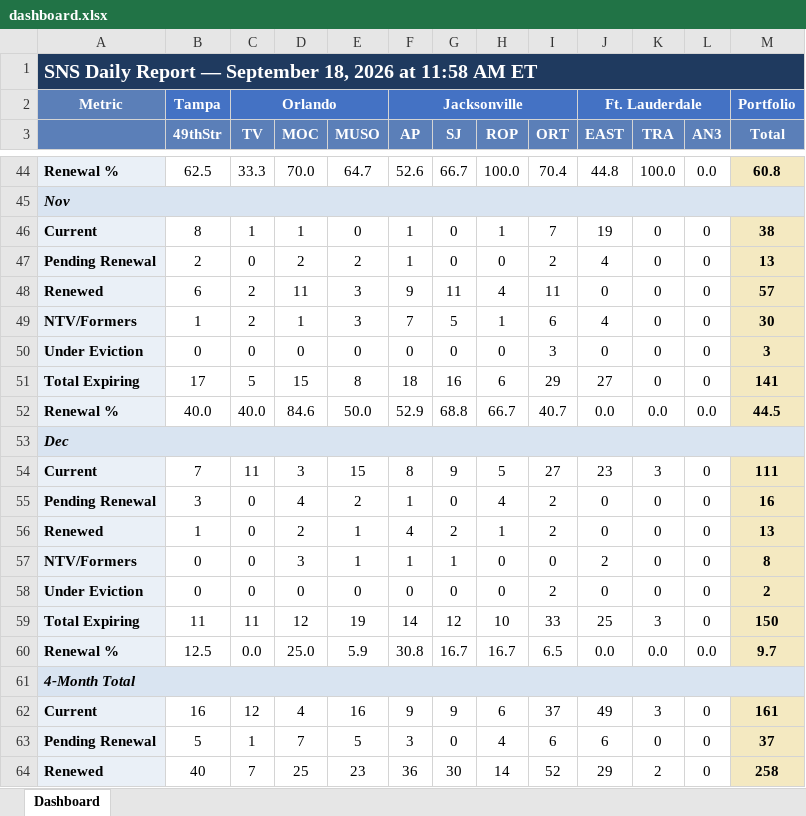
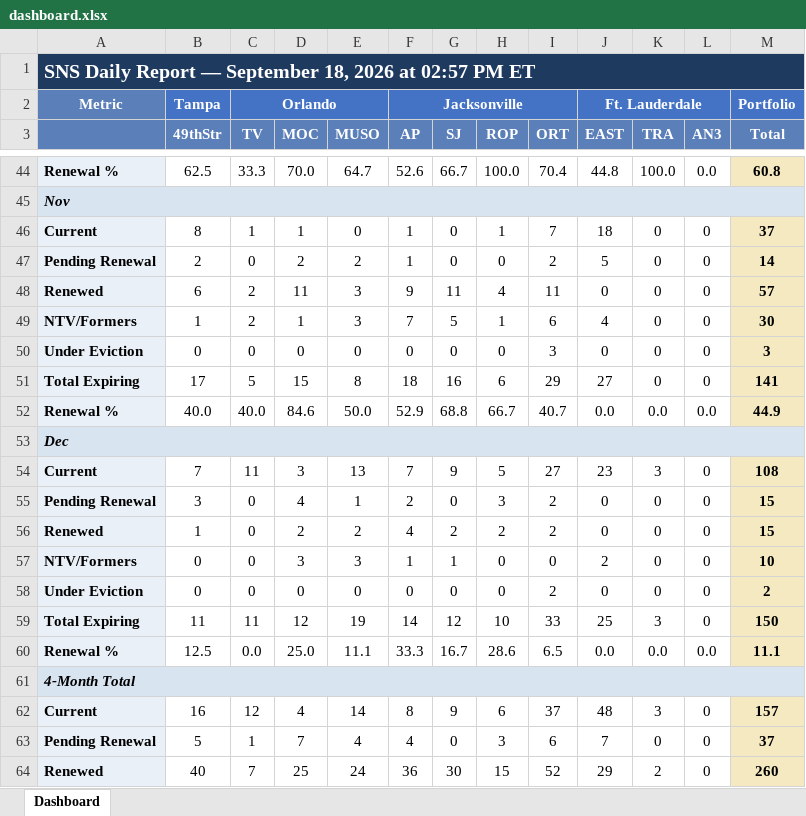
Before and after one commit to ymi-flowing/sns-daily-report, an Excel workbook: dashboard.xlsx, sheet Dashboard, drawn as a sheet; only a part is shown, gaps mark what is left out; values as stored, in another font and other column widths than the file's, no borders; the diff covers the shown part only; the diff names each change by its address in the sheet, - before the commit and + after, or states it on an @@ line.

```diff
--- a/dashboard.xlsx (sheet Dashboard)
+++ b/dashboard.xlsx (sheet Dashboard)
-A1: …2026 at 11:58 AM ET
+A1: …2026 at 02:57 PM ET
-J46 (EAST): 19
+J46 (EAST): 18
-M46 (Total): 38
+M46 (Total): 37
-J47 (EAST): 4
+J47 (EAST): 5
-M47 (Total): 13
+M47 (Total): 14
-M52 (Total): 44.5
+M52 (Total): 44.9
-E54 (MUSO): 15
+E54 (MUSO): 13
-F54 (AP): 8
+F54 (AP): 7
-M54 (Total): 111
+M54 (Total): 108
-E55 (MUSO): 2
+E55 (MUSO): 1
-F55 (AP): 1
+F55 (AP): 2
-H55 (ROP): 4
+H55 (ROP): 3
-M55 (Total): 16
+M55 (Total): 15
-E56 (MUSO): 1
+E56 (MUSO): 2
-H56 (ROP): 1
+H56 (ROP): 2
-M56 (Total): 13
+M56 (Total): 15
-E57 (MUSO): 1
+E57 (MUSO): 3
-M57 (Total): 8
+M57 (Total): 10
-E60 (MUSO): 5.9
+E60 (MUSO): 11.1
-F60 (AP): 30.8
+F60 (AP): 33.3
-H60 (ROP): 16.7
+H60 (ROP): 28.6
-M60 (Total): 9.7
+M60 (Total): 11.1
-E62 (MUSO): 16
+E62 (MUSO): 14
-F62 (AP): 9
+F62 (AP): 8
-J62 (EAST): 49
+J62 (EAST): 48
-M62 (Total): 161
+M62 (Total): 157
-E63 (MUSO): 5
+E63 (MUSO): 4
-F63 (AP): 3
+F63 (AP): 4
-H63 (ROP): 4
+H63 (ROP): 3
-J63 (EAST): 6
+J63 (EAST): 7
-E64 (MUSO): 23
+E64 (MUSO): 24
-H64 (ROP): 14
+H64 (ROP): 15
-M64 (Total): 258
+M64 (Total): 260
```
Also changed, not shown: 68 edited cells elsewhere in this sheet, 1 other file.
